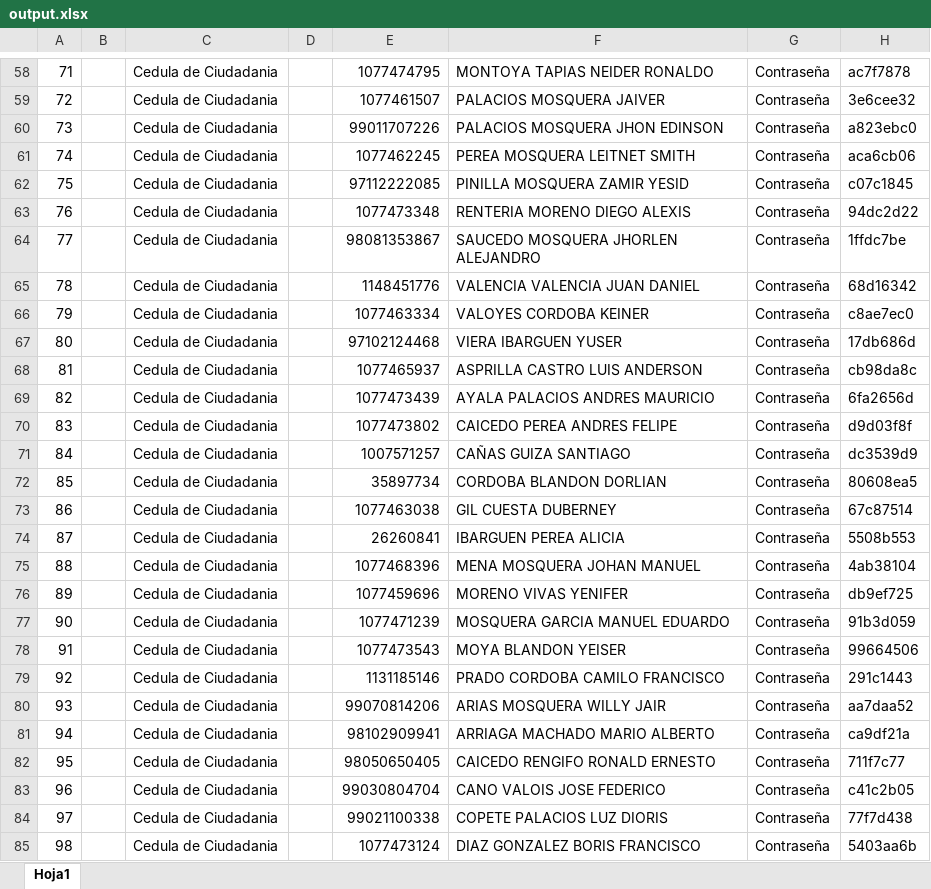
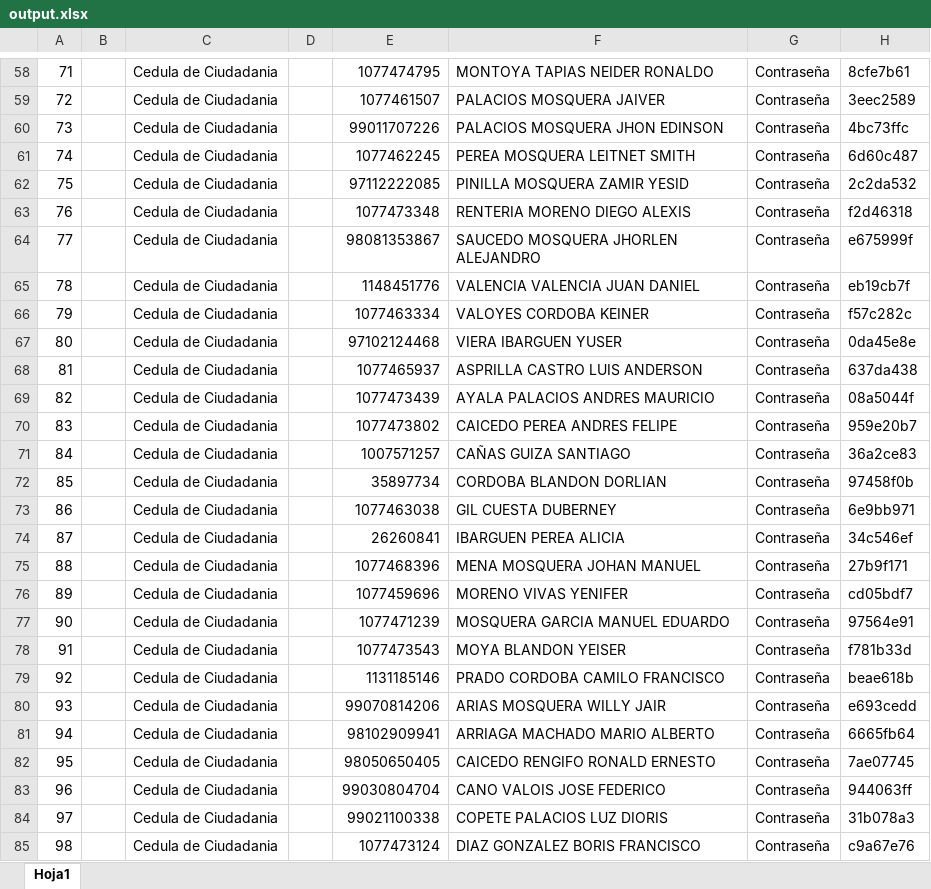
Before and after one commit to Allucardd/sails-partials-hook-v1, an Excel workbook: output.xlsx, sheet Hoja1, drawn as a sheet; only a part is shown, gaps mark what is left out; values as stored, in another font and other column widths than the file's, no borders; the diff covers the shown part only; the diff names each change by its address in the sheet, - before the commit and + after, or states it on an @@ line.

```diff
--- a/output.xlsx (sheet Hoja1)
+++ b/output.xlsx (sheet Hoja1)
-H58: ac7f7878
+H58: 8cfe7b61
-H59: 3e6cee32
+H59: 3eec2589
-H60: a823ebc0
+H60: 4bc73ffc
-H61: aca6cb06
+H61: 6d60c487
-H62: c07c1845
+H62: 2c2da532
-H63: 94dc2d22
+H63: f2d46318
-H64: 1ffdc7be
+H64: e675999f
-H65: 68d16342
+H65: eb19cb7f
-H66: c8ae7ec0
+H66: f57c282c
-H67: 17db686d
+H67: 0da45e8e
-H68: cb98da8c
+H68: 637da438
-H69: 6fa2656d
+H69: 08a5044f
-H70: d9d03f8f
+H70: 959e20b7
-H71: dc3539d9
+H71: 36a2ce83
-H72: 80608ea5
+H72: 97458f0b
-H73: 67c87514
+H73: 6e9bb971
-H74: 5508b553
+H74: 34c546ef
-H75: 4ab38104
+H75: 27b9f171
-H76: db9ef725
+H76: cd05bdf7
-H77: 91b3d059
+H77: 97564e91
-H78: 99664506
+H78: f781b33d
-H79: 291c1443
+H79: beae618b
-H80: aa7daa52
+H80: e693cedd
-H81: ca9df21a
+H81: 6665fb64
-H82: 711f7c77
+H82: 7ae07745
-H83: c41c2b05
+H83: 944063ff
-H84: 77f7d438
+H84: 31b078a3
-H85: 5403aa6b
+H85: c9a67e76
```
Also changed, not shown: 156 edited cells elsewhere in this sheet, 5 other files.
